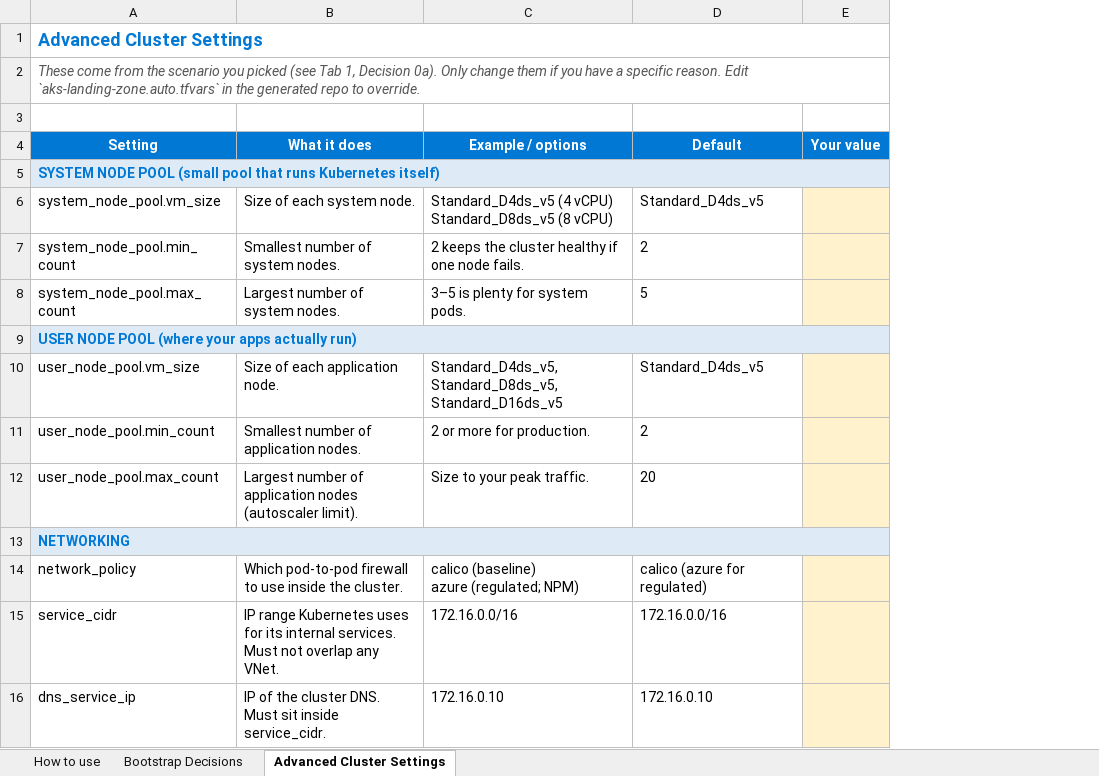
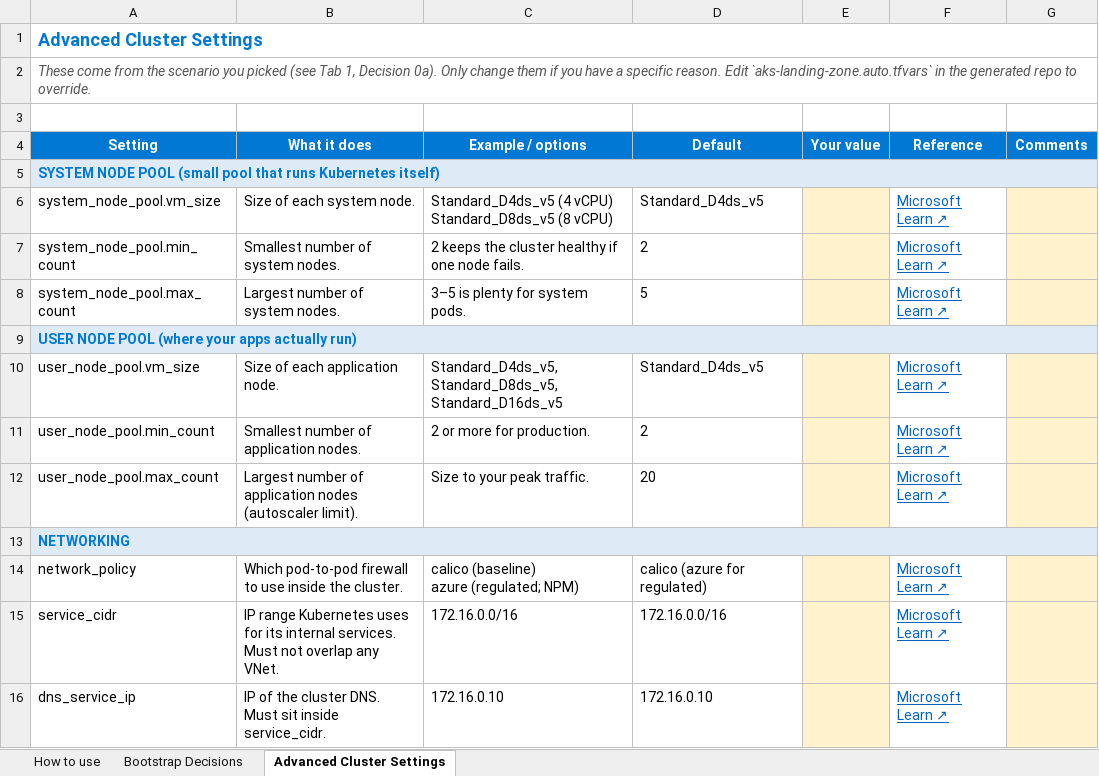
Before and after one commit to abengtss-max/aksapplz, an Excel workbook: docs/assets/aks-landing-zone-checklist.xlsx, sheet Advanced Cluster Settings, drawn as a sheet; only a part is shown; values as stored, in another font and other column widths than the file's, no borders; the diff names each change by its address in the sheet, - before the commit and + after, or states it on an @@ line.

Commit message:
checklist: add Reference (Microsoft Learn) and Comments columns; home: 4-step journey (plan first)
Add a clickable Microsoft Learn / GitHub Docs reference link and a free-form Comments column to both checklist tabs (driven by a REFERENCES lookup). Restructure the home-page journey from 3 to 4 steps so decisions come first: Plan -> Choose a scenario -> Prepare -> Deploy.

```diff
--- a/docs/assets/aks-landing-zone-checklist.xlsx (sheet Advanced Cluster Settings)
+++ b/docs/assets/aks-landing-zone-checklist.xlsx (sheet Advanced Cluster Settings)
+column F (Reference), rows 6-16: Microsoft Learn ↗ | Microsoft Learn ↗ | Microsoft Learn ↗ |  | Microsoft Learn ↗ | Microsoft Learn ↗ | Microsoft Learn ↗ |  | Microsoft Learn ↗ | Microsoft Learn ↗ | Microsoft Learn ↗
+column G (Comments), empty
```
Also changed, not shown: sheet Bootstrap Decisions, sheet How to use, 3 other files.
